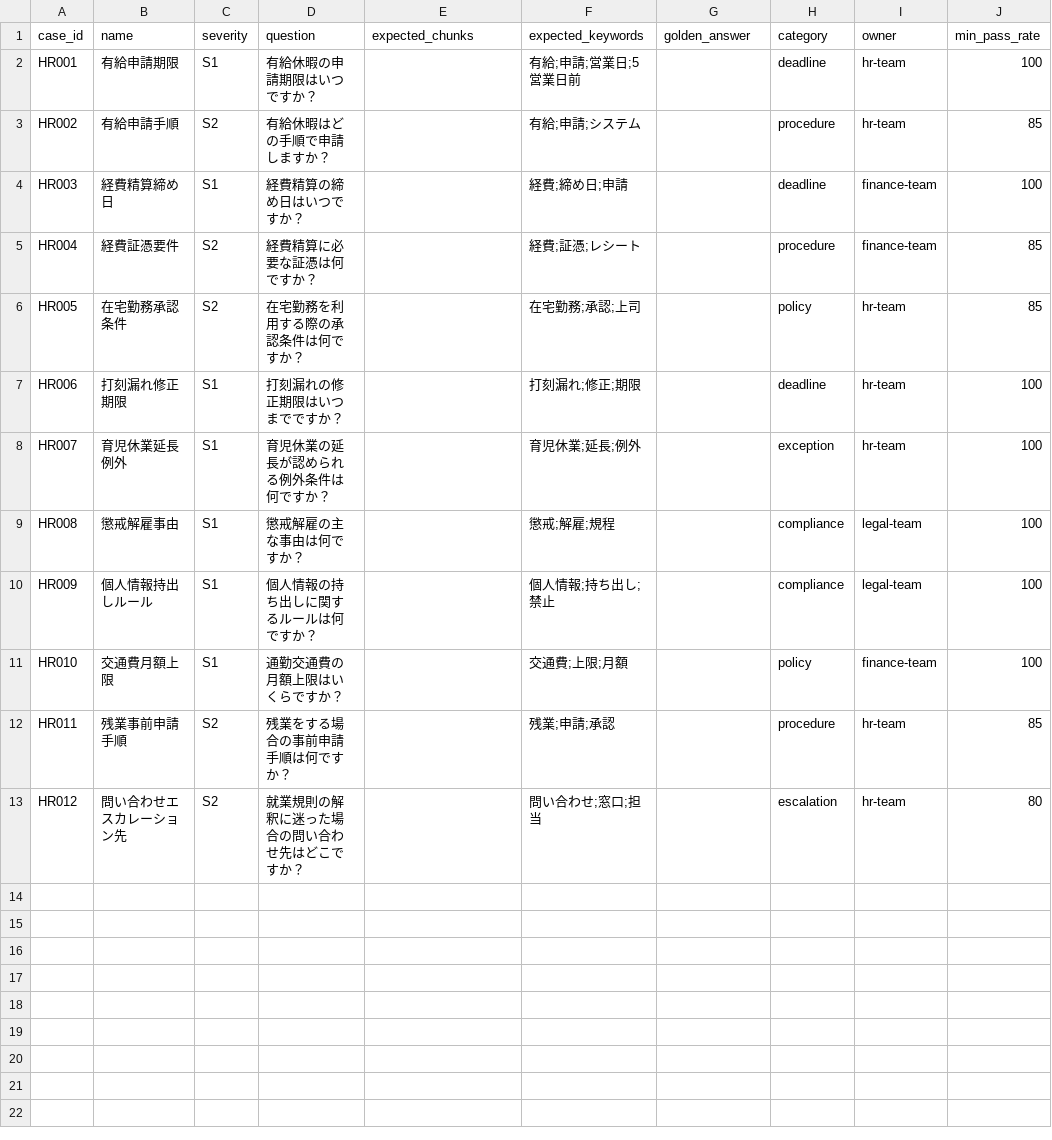
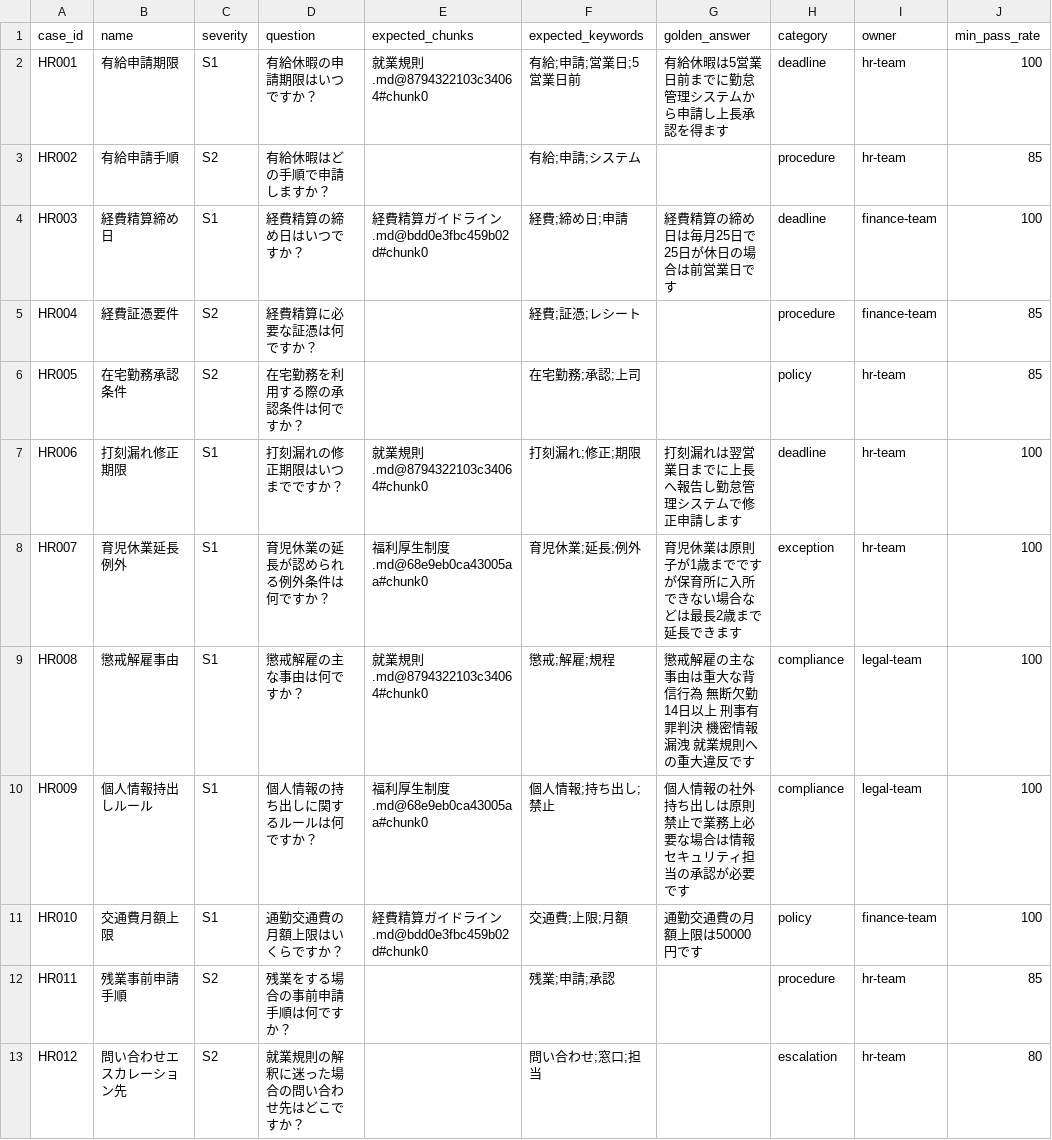
Before and after one commit to piki9312/rag-quality-gate, a CSV file: packs/hr/cases.csv, drawn as a sheet; only a part is shown; the diff names each change by its address in the sheet, - before the commit and + after, or states it on an @@ line.

Commit message:
Harden HR S1 cases and isolate audit logs

```diff
--- a/packs/hr/cases.csv
+++ b/packs/hr/cases.csv
-E2 (expected_chunks): (empty)
+E2 (expected_chunks): 就業規則.md@8794322103c34064#chunk0
-G2 (golden_answer): (empty)
+G2 (golden_answer): 有給休暇は5営業日前までに勤怠管理システムから申請し上長承認を得ます
-E4 (expected_chunks): (empty)
+E4 (expected_chunks): 経費精算ガイドライン.md@bdd0e3fbc459b02d#chunk0
-G4 (golden_answer): (empty)
+G4 (golden_answer): 経費精算の締め日は毎月25日で25日が休日の場合は前営業日です
-E7 (expected_chunks): (empty)
+E7 (expected_chunks): 就業規則.md@8794322103c34064#chunk0
-G7 (golden_answer): (empty)
+G7 (golden_answer): 打刻漏れは翌営業日までに上長へ報告し勤怠管理システムで修正申請します
-E8 (expected_chunks): (empty)
+E8 (expected_chunks): 福利厚生制度.md@68e9eb0ca43005aa#chunk0
-G8 (golden_answer): (empty)
+G8 (golden_answer): 育児休業は原則子が1歳までですが保育所に入所できない場合などは最長2歳まで延長できます
-E9 (expected_chunks): (empty)
+E9 (expected_chunks): 就業規則.md@8794322103c34064#chunk0
-G9 (golden_answer): (empty)
+G9 (golden_answer): 懲戒解雇の主な事由は重大な背信行為 無断欠勤14日以上 刑事有罪判決 機密情報漏洩 就業規則への重大違反です
-E10 (expected_chunks): (empty)
+E10 (expected_chunks): 福利厚生制度.md@68e9eb0ca43005aa#chunk0
-G10 (golden_answer): (empty)
+G10 (golden_answer): 個人情報の社外持ち出しは原則禁止で業務上必要な場合は情報セキュリティ担当の承認が必要です
-E11 (expected_chunks): (empty)
+E11 (expected_chunks): 経費精算ガイドライン.md@bdd0e3fbc459b02d#chunk0
-G11 (golden_answer): (empty)
+G11 (golden_answer): 通勤交通費の月額上限は50000円です
```
Also changed, not shown: 3 other files.
